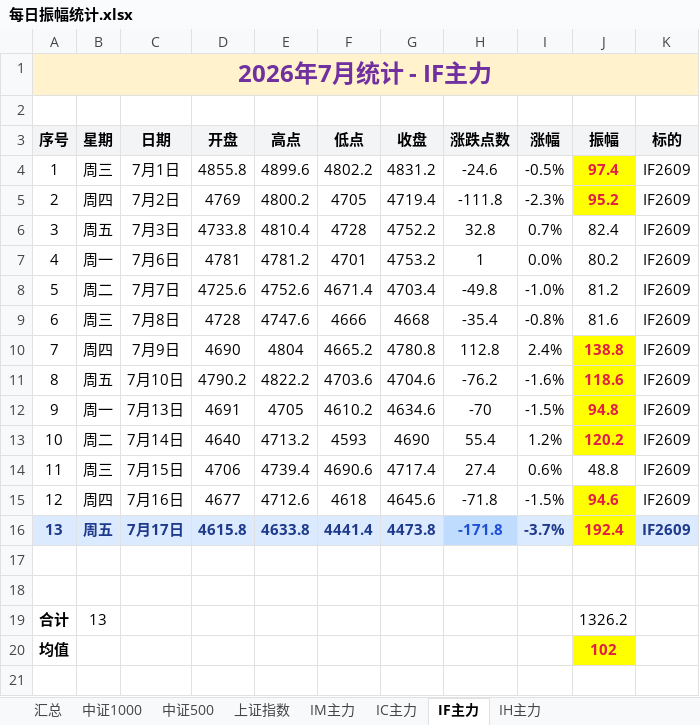
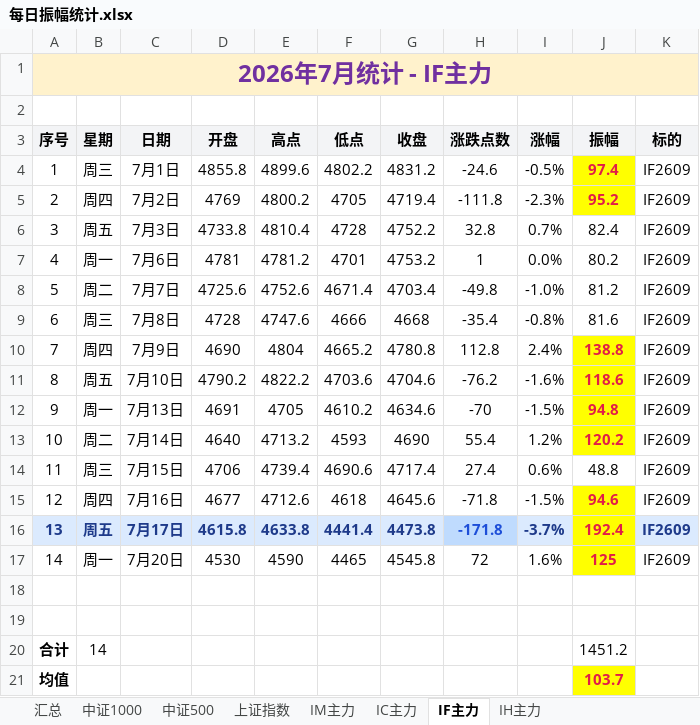
Before and after one commit to iputao-design/futures-amplitude-web, an Excel workbook: 每日振幅统计.xlsx, sheet IF主力, drawn as a sheet; values as stored, in another font and other column widths than the file's, no borders; removed rows and columns are numbered as before the commit, all else as after; the diff names each change by its address in the sheet, - before the commit and + after, or states it on an @@ line.

```diff
--- a/每日振幅统计.xlsx (sheet IF主力)
+++ b/每日振幅统计.xlsx (sheet IF主力)
+row 17: 14 | 周一 | 7月20日 | 4530 | 4590 | 4465 | 4545.8 | 72 | 1.6% | 125 | IF2609
-row 19: 合计 | 13 |  |  |  |  |  |  |  | 1326.2
+row 20: 合计 | 14 |  |  |  |  |  |  |  | 1451.2
-J21 (振幅): 102
+J21 (振幅): 103.7
```
Also changed, not shown: sheet 汇总, sheet IH主力, sheet IC主力, sheet IM主力, sheet 中证500, sheet 中证1000, 1 more sheet, 每日振幅统计_2026.xlsx, 5 other files.
